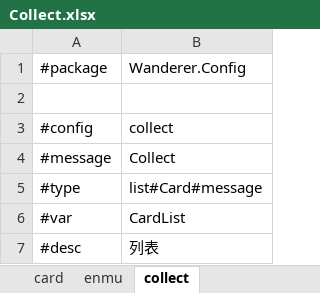
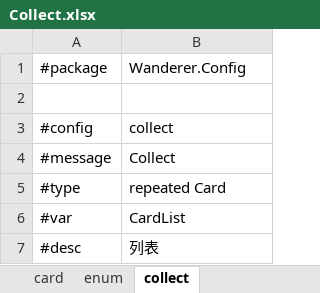
Before and after one commit to coding2233/Excel2Config, an Excel workbook: template/Collect.xlsx, sheet collect, drawn as a sheet; values as stored, in another font and other column widths than the file's, no borders; the diff names each change by its address in the sheet, - before the commit and + after, or states it on an @@ line.

```diff
--- a/template/Collect.xlsx (sheet collect)
+++ b/template/Collect.xlsx (sheet collect)
-sheet tab: enmu
+sheet tab: enum
-B5: list#Card#message
+B5: repeated Card
```
Also changed, not shown: sheet enum, sheet card.
